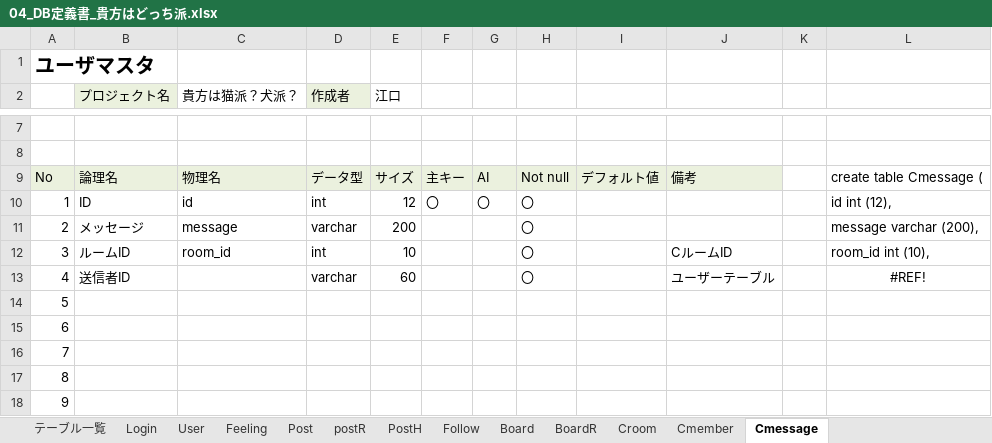
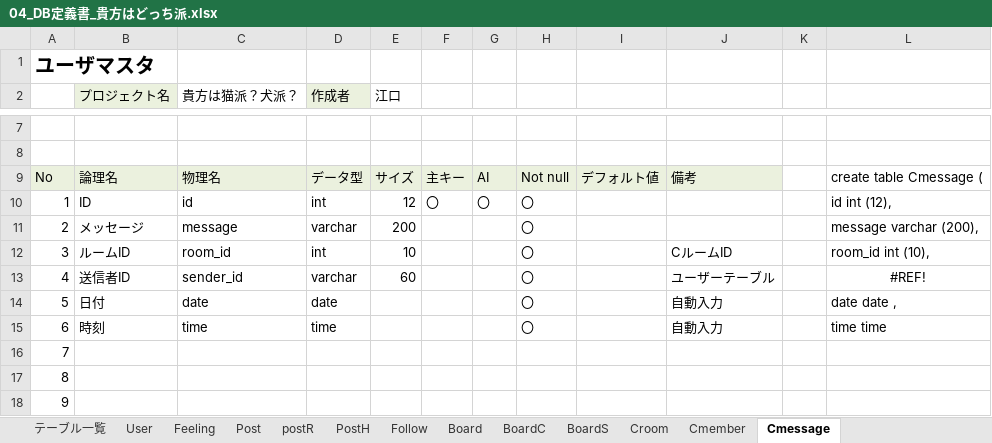
Before and after one commit to dojo2022/B-4, an Excel workbook: doc/04_DB定義書_貴方はどっち派.xlsx, sheet Cmessage, drawn as a sheet; only a part is shown, gaps mark what is left out; values as stored, in another font and other column widths than the file's, no borders; the diff names each change by its address in the sheet, - before the commit and + after, or states it on an @@ line.

```diff
--- a/doc/04_DB定義書_貴方はどっち派.xlsx (sheet Cmessage)
+++ b/doc/04_DB定義書_貴方はどっち派.xlsx (sheet Cmessage)
-sheet tab: BoardR
+sheet tab: BoardC
-sheet tab: Login
+sheet tab: BoardS
-C13 (貴方は猫派？犬派？): (empty)
+C13 (貴方は猫派？犬派？): sender_id
-B14 (プロジェクト名): (empty)
+B14 (プロジェクト名): 日付
-C14 (貴方は猫派？犬派？): (empty)
+C14 (貴方は猫派？犬派？): date
-D14 (作成者): (empty)
+D14 (作成者): date
-H14:H15: (empty)
+H14:H15: 〇
-J14:J15: (empty)
+J14:J15: 自動入力
-L14: (empty)
+L14: date date ,
-B15 (プロジェクト名): (empty)
+B15 (プロジェクト名): 時刻
-C15 (貴方は猫派？犬派？): (empty)
+C15 (貴方は猫派？犬派？): time
-D15 (作成者): (empty)
+D15 (作成者): time
-L15: (empty)
+L15: time time
```
Also changed, not shown: sheet テーブル一覧, sheet Board, sheet BoardC.
